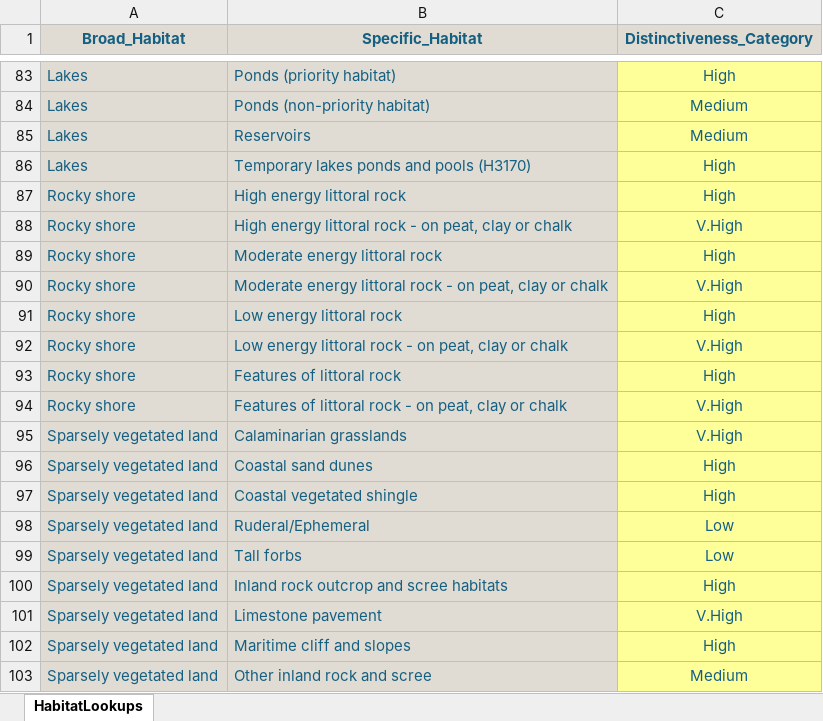
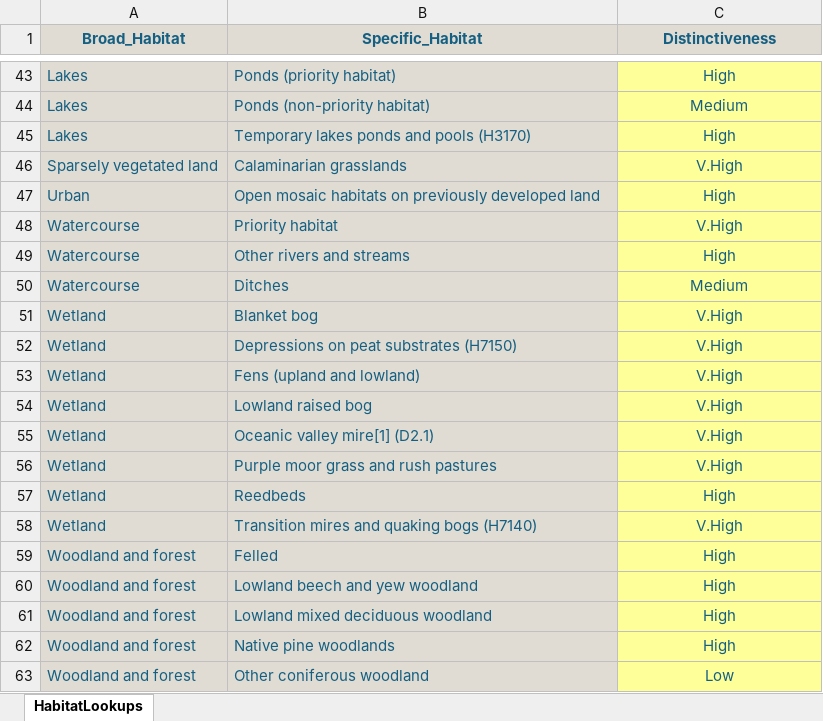
Before and after one commit to DBx-Environ/GIGL-Marketplace, an Excel workbook: public/HabitatLookups.xlsx, sheet HabitatLookups, drawn as a sheet; only a part is shown, gaps mark what is left out; the shorter side is filled out with more unchanged rows; values as stored, in another font and other column widths than the file's, no borders; table styles not drawn; the diff covers the shown part only; the diff names each change by its address in the sheet, - before the commit and + after, or states it on an @@ line.

```diff
--- a/public/HabitatLookups.xlsx (sheet HabitatLookups)
+++ b/public/HabitatLookups.xlsx (sheet HabitatLookups)
-C1: Distinctiveness_Category
+C1: Distinctiveness
-row 85: Lakes | Reservoirs | Medium
-row 87: Rocky shore | High energy littoral rock | High
-row 88: Rocky shore | High energy littoral rock - on peat, clay or chalk | V.High
-row 89: Rocky shore | Moderate energy littoral rock | High
-row 90: Rocky shore | Moderate energy littoral rock - on peat, clay or chalk | V.High
-row 91: Rocky shore | Low energy littoral rock | High
-row 92: Rocky shore | Low energy littoral rock - on peat, clay or chalk | V.High
-row 93: Rocky shore | Features of littoral rock | High
-row 94: Rocky shore | Features of littoral rock - on peat, clay or chalk | V.High
-row 96: Sparsely vegetated land | Coastal sand dunes | High
-row 97: Sparsely vegetated land | Coastal vegetated shingle | High
-row 98: Sparsely vegetated land | Ruderal/Ephemeral | Low
-row 99: Sparsely vegetated land | Tall forbs | Low
-row 100: Sparsely vegetated land | Inland rock outcrop and scree habitats | High
-row 101: Sparsely vegetated land | Limestone pavement | V.High
-row 102: Sparsely vegetated land | Maritime cliff and slopes | High
-row 103: Sparsely vegetated land | Other inland rock and scree | Medium
```
Also changed, not shown: 63 removed rows elsewhere in this sheet, 29 other files.
